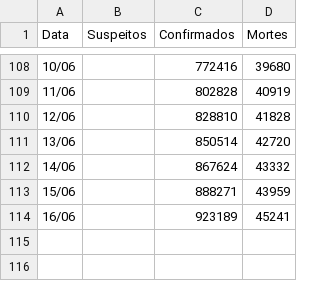
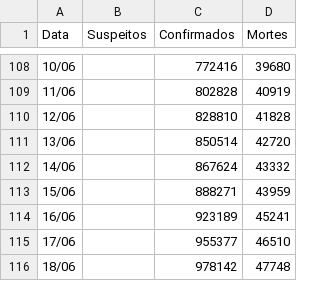
Before and after one commit to peixebabel/COVID-19, a CSV file: data/casos-br-total.csv, drawn as a sheet; only a part is shown, gaps mark what is left out.

```diff
--- a/data/casos-br-total.csv
+++ b/data/casos-br-total.csv
@@ -114 +114,3 @@ Data,Suspeitos,Confirmados,Mortes
 16/06,,923189,45241
+17/06,,955377,46510
+18/06,,978142,47748
```
Also changed, not shown: 2 other files.
